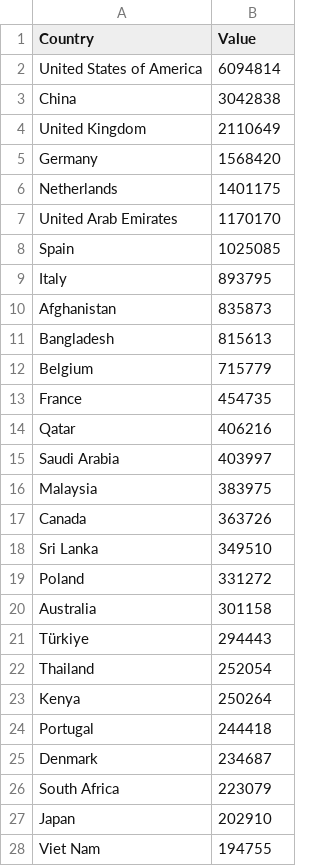
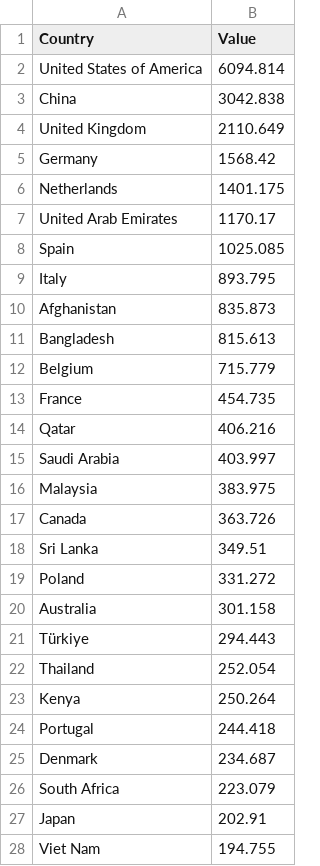
Before and after one commit to tanveerntu/examples_data, a CSV file: pak_exports_countries.csv, drawn as a sheet; only a part is shown; the diff covers the shown part only.

Commit message:
Add files via upload

```diff
--- a/pak_exports_countries.csv
+++ b/pak_exports_countries.csv
@@ -1,28 +1,28 @@
 Country,Value
-United States of America,6094814
-China,3042838
-United Kingdom,2110649
-Germany,1568420
-Netherlands,1401175
-United Arab Emirates,1170170
-Spain,1025085
-Italy,893795
-Afghanistan,835873
-Bangladesh,815613
-Belgium,715779
-France,454735
-Qatar,406216
-Saudi Arabia,403997
-Malaysia,383975
-Canada,363726
-Sri Lanka,349510
-Poland,331272
-Australia,301158
-Türkiye,294443
-Thailand,252054
-Kenya,250264
-Portugal,244418
-Denmark,234687
-South Africa,223079
-Japan,202910
-Viet Nam,194755
+United States of America,6094.814
+China,3042.838
+United Kingdom,2110.649
+Germany,1568.42
+Netherlands,1401.175
+United Arab Emirates,1170.17
+Spain,1025.085
+Italy,893.795
+Afghanistan,835.873
+Bangladesh,815.613
+Belgium,715.779
+France,454.735
+Qatar,406.216
+Saudi Arabia,403.997
+Malaysia,383.975
+Canada,363.726
+Sri Lanka,349.51
+Poland,331.272
+Australia,301.158
+Türkiye,294.443
+Thailand,252.054
+Kenya,250.264
+Portugal,244.418
+Denmark,234.687
+South Africa,223.079
+Japan,202.91
+Viet Nam,194.755
```
Also changed, not shown: 171 edited cells elsewhere in this file.
